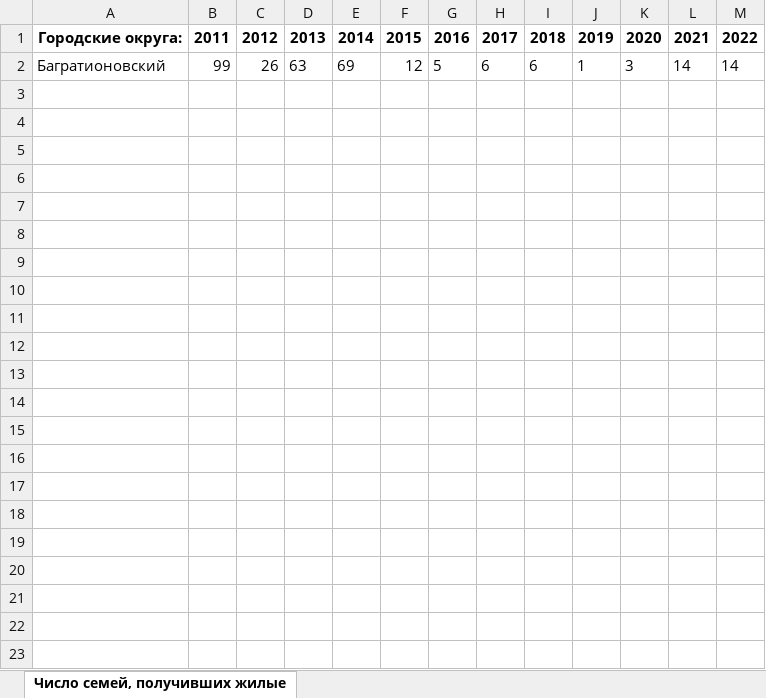
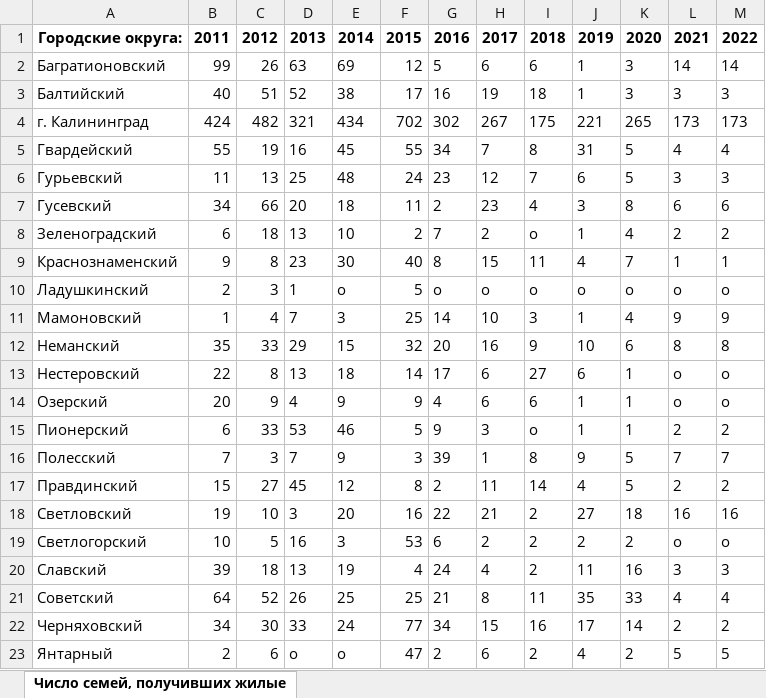
Before and after one commit to papin158/interactive-map, an Excel workbook: Данные скачивания таблиц/Число семей, получивших жилые п.xlsx, sheet Число семей, получивших жилые, drawn as a sheet; values as stored, in another font and other column widths than the file's, no borders; the diff names each change by its address in the sheet, - before the commit and + after, or states it on an @@ line.

```diff
--- a/Данные скачивания таблиц/Число семей, получивших жилые п.xlsx (sheet Число семей, получивших жилые)
+++ b/Данные скачивания таблиц/Число семей, получивших жилые п.xlsx (sheet Число семей, получивших жилые)
+row 3: Балтийский | 40 | 51 | 52 | 38 | 17 | 16 | 19 | 18 | 1 | 3 | 3 | 3
+row 4: г. Калининград | 424 | 482 | 321 | 434 | 702 | 302 | 267 | 175 | 221 | 265 | 173 | 173
+row 5: Гвардейский | 55 | 19 | 16 | 45 | 55 | 34 | 7 | 8 | 31 | 5 | 4 | 4
+row 6: Гурьевский | 11 | 13 | 25 | 48 | 24 | 23 | 12 | 7 | 6 | 5 | 3 | 3
+row 7: Гусевский | 34 | 66 | 20 | 18 | 11 | 2 | 23 | 4 | 3 | 8 | 6 | 6
+row 8: Зеленоградский | 6 | 18 | 13 | 10 | 2 | 7 | 2 | о | 1 | 4 | 2 | 2
+row 9: Краснознаменский | 9 | 8 | 23 | 30 | 40 | 8 | 15 | 11 | 4 | 7 | 1 | 1
+row 10: Ладушкинский | 2 | 3 | 1 | о | 5 | о | о | о | о | о | о | о
+row 11: Мамоновский | 1 | 4 | 7 | 3 | 25 | 14 | 10 | 3 | 1 | 4 | 9 | 9
+row 12: Неманский | 35 | 33 | 29 | 15 | 32 | 20 | 16 | 9 | 10 | 6 | 8 | 8
+row 13: Нестеровский | 22 | 8 | 13 | 18 | 14 | 17 | 6 | 27 | 6 | 1 | о | о
+row 14: Озерский | 20 | 9 | 4 | 9 | 9 | 4 | 6 | 6 | 1 | 1 | о | о
+row 15: Пионерский | 6 | 33 | 53 | 46 | 5 | 9 | 3 | о | 1 | 1 | 2 | 2
+row 16: Полесский | 7 | 3 | 7 | 9 | 3 | 39 | 1 | 8 | 9 | 5 | 7 | 7
+row 17: Правдинский | 15 | 27 | 45 | 12 | 8 | 2 | 11 | 14 | 4 | 5 | 2 | 2
+row 18: Светловский | 19 | 10 | 3 | 20 | 16 | 22 | 21 | 2 | 27 | 18 | 16 | 16
+row 19: Светлогорский | 10 | 5 | 16 | 3 | 53 | 6 | 2 | 2 | 2 | 2 | о | о
+row 20: Славский | 39 | 18 | 13 | 19 | 4 | 24 | 4 | 2 | 11 | 16 | 3 | 3
+row 21: Советский | 64 | 52 | 26 | 25 | 25 | 21 | 8 | 11 | 35 | 33 | 4 | 4
+row 22: Черняховский | 34 | 30 | 33 | 24 | 77 | 34 | 15 | 16 | 17 | 14 | 2 | 2
+row 23: Янтарный | 2 | 6 | о | о | 47 | 2 | 6 | 2 | 4 | 2 | 5 | 5
```
Also changed, not shown: Данные скачивания таблиц/Ввод в действие жилых домов.xlsx, Данные скачивания таблиц/Граждан польз. соц поддерж.xlsx, 11 other files.
